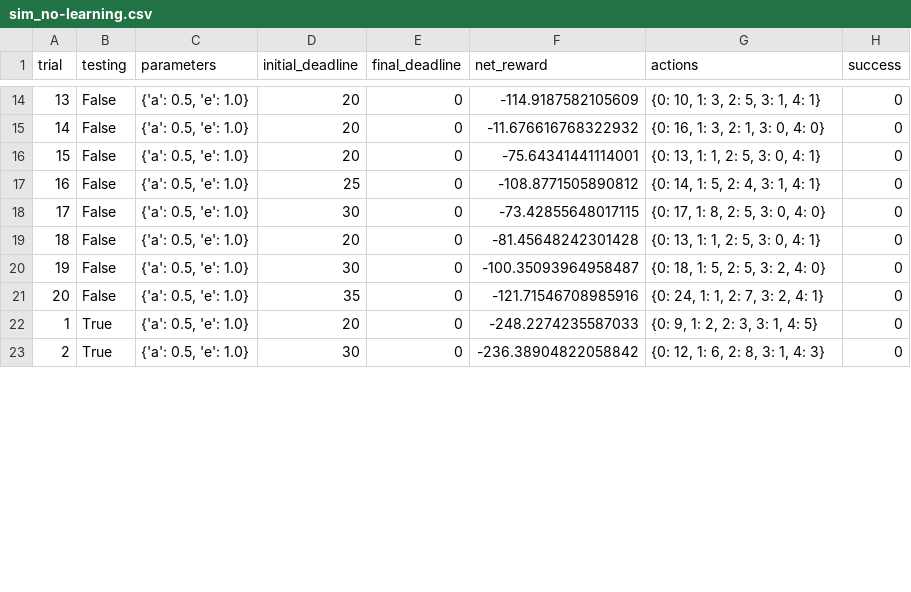
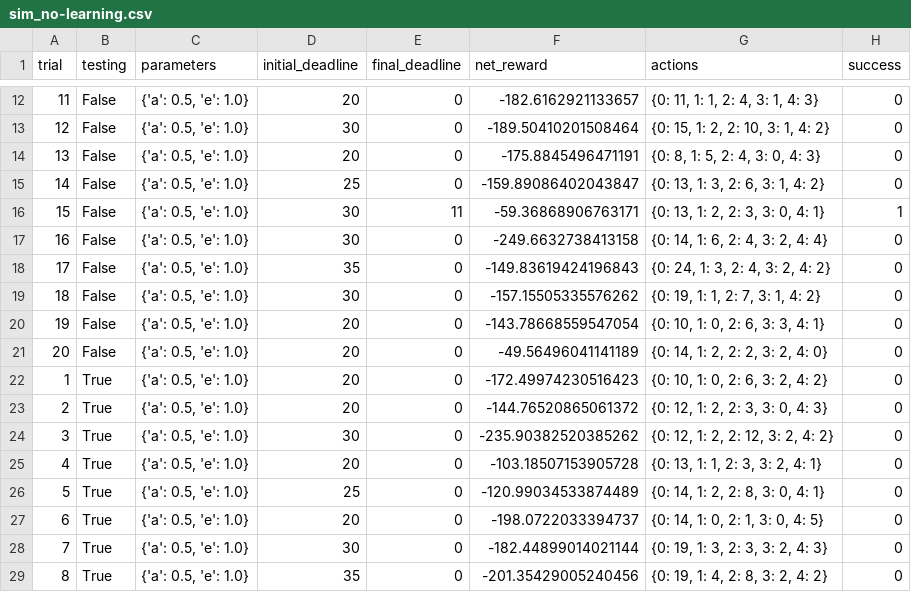
Before and after one commit to mekhod/smartcab, a CSV file: smartcab/logs/sim_no-learning.csv, drawn as a sheet; only a part is shown, gaps mark what is left out; addresses are those after the commit; the diff covers the shown part only; the diff names each change by its address in the sheet, - before the commit and + after, or states it on an @@ line.

Commit message:
test: Changed number of tests. refactor: Modified how to choose an action when not learning. fix: Corrected decaying function. docs: Explained how next_waypoint method behaves.

```diff
--- a/smartcab/logs/sim_no-learning.csv
+++ b/smartcab/logs/sim_no-learning.csv
@@ column A (trial) renumbered between rows 2 and 30 @@
-F12 (net_reward): -114.9187582105609
+F12 (net_reward): -182.6162921133657
-G12 (actions): {0: 10, 1: 3, 2: 5, 3: 1, 4: 1}
+G12 (actions): {0: 11, 1: 1, 2: 4, 3: 1, 4: 3}
-D13 (initial_deadline): 20
+D13 (initial_deadline): 30
-F13 (net_reward): -11.676616768322932
+F13 (net_reward): -189.50410201508464
-G13 (actions): {0: 16, 1: 3, 2: 1, 3: 0, 4: 0}
+G13 (actions): {0: 15, 1: 2, 2: 10, 3: 1, 4: 2}
-F14 (net_reward): -75.64341441114001
+F14 (net_reward): -175.8845496471191
-G14 (actions): {0: 13, 1: 1, 2: 5, 3: 0, 4: 1}
+G14 (actions): {0: 8, 1: 5, 2: 4, 3: 0, 4: 3}
-F15 (net_reward): -108.8771505890812
+F15 (net_reward): -159.89086402043847
-G15 (actions): {0: 14, 1: 5, 2: 4, 3: 1, 4: 1}
+G15 (actions): {0: 13, 1: 3, 2: 6, 3: 1, 4: 2}
+row 16: 15 | False | {'a': 0.5, 'e': 1.0} | 30 | 11 | -59.36868906763171 | {0: 13, 1: 2, 2: 3, 3: 0, 4: 1} | 1
-F17 (net_reward): -73.42855648017115
+F17 (net_reward): -249.6632738413158
-G17 (actions): {0: 17, 1: 8, 2: 5, 3: 0, 4: 0}
+G17 (actions): {0: 14, 1: 6, 2: 4, 3: 2, 4: 4}
-D18 (initial_deadline): 20
+D18 (initial_deadline): 35
-F18 (net_reward): -81.45648242301428
+F18 (net_reward): -149.83619424196843
-G18 (actions): {0: 13, 1: 1, 2: 5, 3: 0, 4: 1}
+G18 (actions): {0: 24, 1: 3, 2: 4, 3: 2, 4: 2}
-F19 (net_reward): -100.35093964958487
+F19 (net_reward): -157.15505335576262
-G19 (actions): {0: 18, 1: 5, 2: 5, 3: 2, 4: 0}
+G19 (actions): {0: 19, 1: 1, 2: 7, 3: 1, 4: 2}
+row 20: 19 | False | {'a': 0.5, 'e': 1.0} | 20 | 0 | -143.78668559547054 | {0: 10, 1: 0, 2: 6, 3: 3, 4: 1} | 0
-D21 (initial_deadline): 35
+D21 (initial_deadline): 20
-F21 (net_reward): -121.71546708985916
+F21 (net_reward): -49.56496041141189
-G21 (actions): {0: 24, 1: 1, 2: 7, 3: 2, 4: 1}
+G21 (actions): {0: 14, 1: 2, 2: 2, 3: 2, 4: 0}
+row 22: 1 | True | {'a': 0.5, 'e': 1.0} | 20 | 0 | -172.49974230516423 | {0: 10, 1: 0, 2: 6, 3: 2, 4: 2} | 0
-F23 (net_reward): -248.2274235587033
+F23 (net_reward): -144.76520865061372
-G23 (actions): {0: 9, 1: 2, 2: 3, 3: 1, 4: 5}
+G23 (actions): {0: 12, 1: 2, 2: 3, 3: 0, 4: 3}
+row 24: 3 | True | {'a': 0.5, 'e': 1.0} | 30 | 0 | -235.90382520385262 | {0: 12, 1: 2, 2: 12, 3: 2, 4: 2} | 0
+row 25: 4 | True | {'a': 0.5, 'e': 1.0} | 20 | 0 | -103.18507153905728 | {0: 13, 1: 1, 2: 3, 3: 2, 4: 1} | 0
+row 26: 5 | True | {'a': 0.5, 'e': 1.0} | 25 | 0 | -120.99034533874489 | {0: 14, 1: 2, 2: 8, 3: 0, 4: 1} | 0
+row 27: 6 | True | {'a': 0.5, 'e': 1.0} | 20 | 0 | -198.0722033394737 | {0: 14, 1: 0, 2: 1, 3: 0, 4: 5} | 0
-F28 (net_reward): -236.38904822058842
+F28 (net_reward): -182.44899014021144
-G28 (actions): {0: 12, 1: 6, 2: 8, 3: 1, 4: 3}
+G28 (actions): {0: 19, 1: 3, 2: 3, 3: 2, 4: 3}
+row 29: 8 | True | {'a': 0.5, 'e': 1.0} | 35 | 0 | -201.35429005240456 | {0: 19, 1: 4, 2: 8, 3: 2, 4: 2} | 0
```
Also changed, not shown: 1 added row, 2 removed rows and 32 edited cells elsewhere in this file, smartcab/logs/sim_default-learning.csv, 6 other files.
